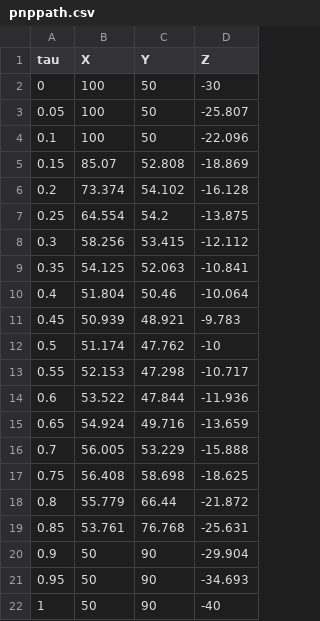
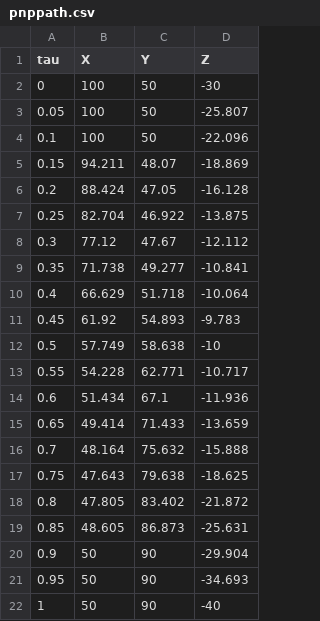
Before and after one commit to firepick1/FireREST, a CSV file: examples/pnppath.csv, drawn as a sheet; the diff names each change by its address in the sheet, - before the commit and + after, or states it on an @@ line.

```diff
--- a/examples/pnppath.csv
+++ b/examples/pnppath.csv
-B5 (X): 85.07
+B5 (X): 94.211
-C5 (Y): 52.808
+C5 (Y): 48.07
-B6 (X): 73.374
+B6 (X): 88.424
-C6 (Y): 54.102
+C6 (Y): 47.05
-B7 (X): 64.554
+B7 (X): 82.704
-C7 (Y): 54.2
+C7 (Y): 46.922
-B8 (X): 58.256
+B8 (X): 77.12
-C8 (Y): 53.415
+C8 (Y): 47.67
-B9 (X): 54.125
+B9 (X): 71.738
-C9 (Y): 52.063
+C9 (Y): 49.277
-B10 (X): 51.804
+B10 (X): 66.629
-C10 (Y): 50.46
+C10 (Y): 51.718
-B11 (X): 50.939
+B11 (X): 61.92
-C11 (Y): 48.921
+C11 (Y): 54.893
-B12 (X): 51.174
+B12 (X): 57.749
-C12 (Y): 47.762
+C12 (Y): 58.638
-B13 (X): 52.153
+B13 (X): 54.228
-C13 (Y): 47.298
+C13 (Y): 62.771
-B14 (X): 53.522
+B14 (X): 51.434
-C14 (Y): 47.844
+C14 (Y): 67.1
-B15 (X): 54.924
+B15 (X): 49.414
-C15 (Y): 49.716
+C15 (Y): 71.433
-B16 (X): 56.005
+B16 (X): 48.164
-C16 (Y): 53.229
+C16 (Y): 75.632
-B17 (X): 56.408
+B17 (X): 47.643
-C17 (Y): 58.698
+C17 (Y): 79.638
-B18 (X): 55.779
+B18 (X): 47.805
-C18 (Y): 66.44
+C18 (Y): 83.402
-B19 (X): 53.761
+B19 (X): 48.605
-C19 (Y): 76.768
+C19 (Y): 86.873
```
Also changed, not shown: 4 other files.
